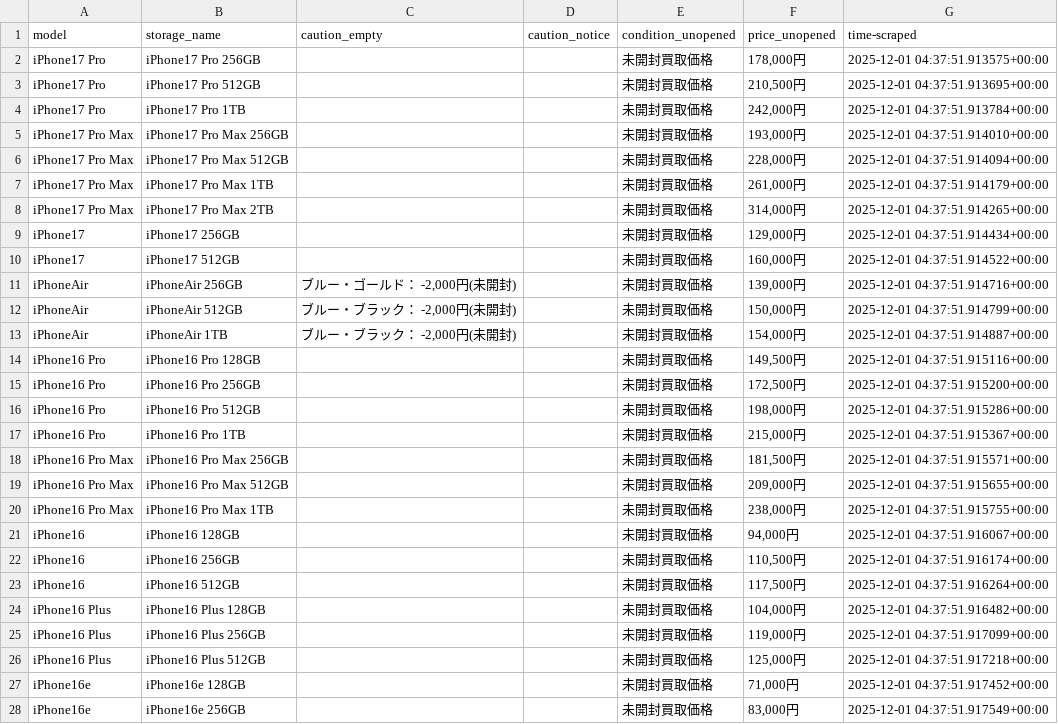
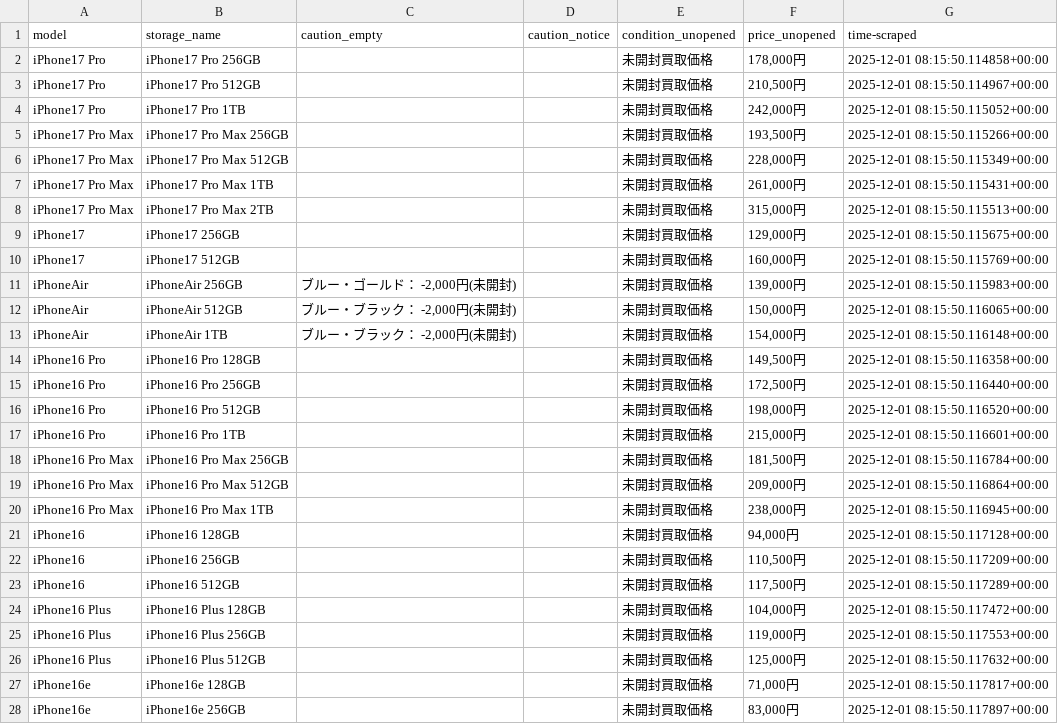
Before and after one commit to zhujiansamuel/YamagotiProjects, a CSV file: localdata/shop11.csv, drawn as a sheet; only a part is shown; the diff covers the shown part only.

```diff
--- a/localdata/shop11.csv
+++ b/localdata/shop11.csv
@@ -1,28 +1,28 @@
 model,storage_name,caution_empty,caution_notice,condition_unopened,price_unopened,time-scraped
-iPhone17 Pro,iPhone17 Pro 256GB,,,未開封買取価格,"178,000円",2025-12-01 04:37:51.913575+00:00
-iPhone17 Pro,iPhone17 Pro 512GB,,,未開封買取価格,"210,500円",2025-12-01 04:37:51.913695+00:00
-iPhone17 Pro,iPhone17 Pro 1TB,,,未開封買取価格,"242,000円",2025-12-01 04:37:51.913784+00:00
-iPhone17 Pro Max,iPhone17 Pro Max 256GB,,,未開封買取価格,"193,000円",2025-12-01 04:37:51.914010+00:00
-iPhone17 Pro Max,iPhone17 Pro Max 512GB,,,未開封買取価格,"228,000円",2025-12-01 04:37:51.914094+00:00
-iPhone17 Pro Max,iPhone17 Pro Max 1TB,,,未開封買取価格,"261,000円",2025-12-01 04:37:51.914179+00:00
-iPhone17 Pro Max,iPhone17 Pro Max 2TB,,,未開封買取価格,"314,000円",2025-12-01 04:37:51.914265+00:00
-iPhone17,iPhone17 256GB,,,未開封買取価格,"129,000円",2025-12-01 04:37:51.914434+00:00
-iPhone17,iPhone17 512GB,,,未開封買取価格,"160,000円",2025-12-01 04:37:51.914522+00:00
-iPhoneAir,iPhoneAir 256GB,"ブルー・ゴールド： -2,000円(未開封)",,未開封買取価格,"139,000円",2025-12-01 04:37:51.914716+00:00
-iPhoneAir,iPhoneAir 512GB,"ブルー・ブラック： -2,000円(未開封)",,未開封買取価格,"150,000円",2025-12-01 04:37:51.914799+00:00
-iPhoneAir,iPhoneAir 1TB,"ブルー・ブラック： -2,000円(未開封)",,未開封買取価格,"154,000円",2025-12-01 04:37:51.914887+00:00
-iPhone16 Pro,iPhone16 Pro 128GB,,,未開封買取価格,"149,500円",2025-12-01 04:37:51.915116+00:00
-iPhone16 Pro,iPhone16 Pro 256GB,,,未開封買取価格,"172,500円",2025-12-01 04:37:51.915200+00:00
-iPhone16 Pro,iPhone16 Pro 512GB,,,未開封買取価格,"198,000円",2025-12-01 04:37:51.915286+00:00
-iPhone16 Pro,iPhone16 Pro 1TB,,,未開封買取価格,"215,000円",2025-12-01 04:37:51.915367+00:00
-iPhone16 Pro Max,iPhone16 Pro Max 256GB,,,未開封買取価格,"181,500円",2025-12-01 04:37:51.915571+00:00
-iPhone16 Pro Max,iPhone16 Pro Max 512GB,,,未開封買取価格,"209,000円",2025-12-01 04:37:51.915655+00:00
-iPhone16 Pro Max,iPhone16 Pro Max 1TB,,,未開封買取価格,"238,000円",2025-12-01 04:37:51.915755+00:00
-iPhone16,iPhone16 128GB,,,未開封買取価格,"94,000円",2025-12-01 04:37:51.916067+00:00
-iPhone16,iPhone16 256GB,,,未開封買取価格,"110,500円",2025-12-01 04:37:51.916174+00:00
-iPhone16,iPhone16 512GB,,,未開封買取価格,"117,500円",2025-12-01 04:37:51.916264+00:00
-iPhone16 Plus,iPhone16 Plus 128GB,,,未開封買取価格,"104,000円",2025-12-01 04:37:51.916482+00:00
-iPhone16 Plus,iPhone16 Plus 256GB,,,未開封買取価格,"119,000円",2025-12-01 04:37:51.917099+00:00
-iPhone16 Plus,iPhone16 Plus 512GB,,,未開封買取価格,"125,000円",2025-12-01 04:37:51.917218+00:00
-iPhone16e,iPhone16e 128GB,,,未開封買取価格,"71,000円",2025-12-01 04:37:51.917452+00:00
-iPhone16e,iPhone16e 256GB,,,未開封買取価格,"83,000円",2025-12-01 04:37:51.917549+00:00
+iPhone17 Pro,iPhone17 Pro 256GB,,,未開封買取価格,"178,000円",2025-12-01 08:15:50.114858+00:00
+iPhone17 Pro,iPhone17 Pro 512GB,,,未開封買取価格,"210,500円",2025-12-01 08:15:50.114967+00:00
+iPhone17 Pro,iPhone17 Pro 1TB,,,未開封買取価格,"242,000円",2025-12-01 08:15:50.115052+00:00
+iPhone17 Pro Max,iPhone17 Pro Max 256GB,,,未開封買取価格,"193,500円",2025-12-01 08:15:50.115266+00:00
+iPhone17 Pro Max,iPhone17 Pro Max 512GB,,,未開封買取価格,"228,000円",2025-12-01 08:15:50.115349+00:00
+iPhone17 Pro Max,iPhone17 Pro Max 1TB,,,未開封買取価格,"261,000円",2025-12-01 08:15:50.115431+00:00
+iPhone17 Pro Max,iPhone17 Pro Max 2TB,,,未開封買取価格,"315,000円",2025-12-01 08:15:50.115513+00:00
+iPhone17,iPhone17 256GB,,,未開封買取価格,"129,000円",2025-12-01 08:15:50.115675+00:00
+iPhone17,iPhone17 512GB,,,未開封買取価格,"160,000円",2025-12-01 08:15:50.115769+00:00
+iPhoneAir,iPhoneAir 256GB,"ブルー・ゴールド： -2,000円(未開封)",,未開封買取価格,"139,000円",2025-12-01 08:15:50.115983+00:00
+iPhoneAir,iPhoneAir 512GB,"ブルー・ブラック： -2,000円(未開封)",,未開封買取価格,"150,000円",2025-12-01 08:15:50.116065+00:00
+iPhoneAir,iPhoneAir 1TB,"ブルー・ブラック： -2,000円(未開封)",,未開封買取価格,"154,000円",2025-12-01 08:15:50.116148+00:00
+iPhone16 Pro,iPhone16 Pro 128GB,,,未開封買取価格,"149,500円",2025-12-01 08:15:50.116358+00:00
+iPhone16 Pro,iPhone16 Pro 256GB,,,未開封買取価格,"172,500円",2025-12-01 08:15:50.116440+00:00
+iPhone16 Pro,iPhone16 Pro 512GB,,,未開封買取価格,"198,000円",2025-12-01 08:15:50.116520+00:00
+iPhone16 Pro,iPhone16 Pro 1TB,,,未開封買取価格,"215,000円",2025-12-01 08:15:50.116601+00:00
+iPhone16 Pro Max,iPhone16 Pro Max 256GB,,,未開封買取価格,"181,500円",2025-12-01 08:15:50.116784+00:00
+iPhone16 Pro Max,iPhone16 Pro Max 512GB,,,未開封買取価格,"209,000円",2025-12-01 08:15:50.116864+00:00
+iPhone16 Pro Max,iPhone16 Pro Max 1TB,,,未開封買取価格,"238,000円",2025-12-01 08:15:50.116945+00:00
+iPhone16,iPhone16 128GB,,,未開封買取価格,"94,000円",2025-12-01 08:15:50.117128+00:00
+iPhone16,iPhone16 256GB,,,未開封買取価格,"110,500円",2025-12-01 08:15:50.117209+00:00
+iPhone16,iPhone16 512GB,,,未開封買取価格,"117,500円",2025-12-01 08:15:50.117289+00:00
+iPhone16 Plus,iPhone16 Plus 128GB,,,未開封買取価格,"104,000円",2025-12-01 08:15:50.117472+00:00
+iPhone16 Plus,iPhone16 Plus 256GB,,,未開封買取価格,"119,000円",2025-12-01 08:15:50.117553+00:00
+iPhone16 Plus,iPhone16 Plus 512GB,,,未開封買取価格,"125,000円",2025-12-01 08:15:50.117632+00:00
+iPhone16e,iPhone16e 128GB,,,未開封買取価格,"71,000円",2025-12-01 08:15:50.117817+00:00
+iPhone16e,iPhone16e 256GB,,,未開封買取価格,"83,000円",2025-12-01 08:15:50.117897+00:00
```
Also changed, not shown: 92 edited cells elsewhere in this file, 1 other file.
